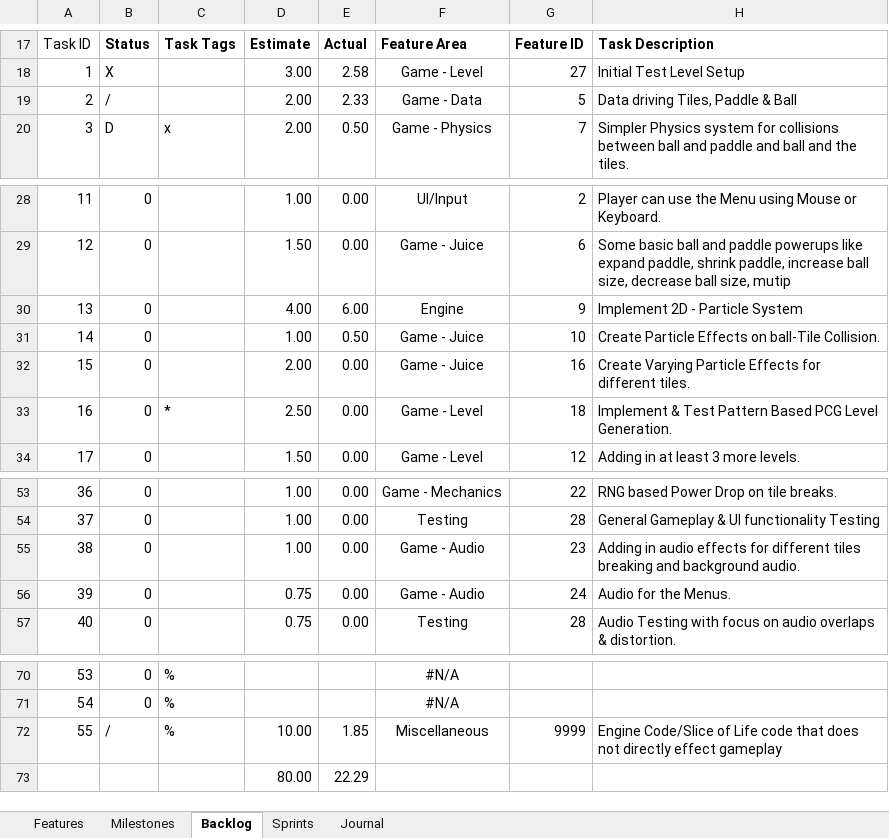
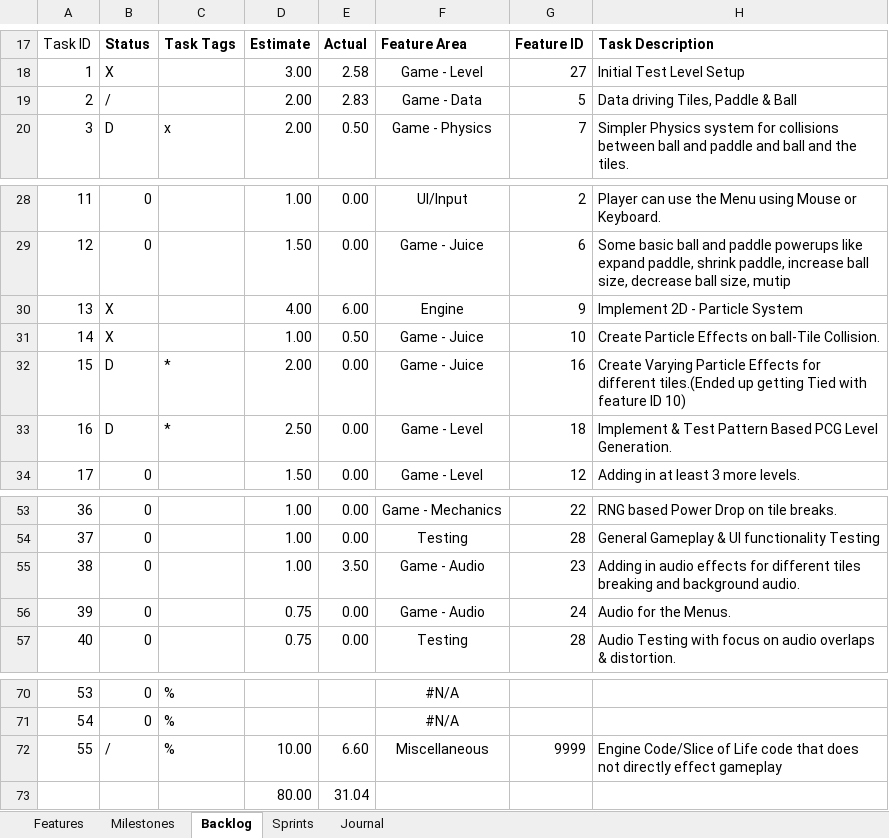
Before and after one commit to neortls007idev/guildhall, an Excel workbook: Fantasy Ball/Plan/DFS Documentation - Rahul Gupta.xlsx, sheet Backlog, drawn as a sheet; only a part is shown, gaps mark what is left out; values as stored, in another font and other column widths than the file's, no borders; table styles not drawn; the diff names each change by its address in the sheet, - before the commit and + after, or states it on an @@ line.

```diff
--- a/Fantasy Ball/Plan/DFS Documentation - Rahul Gupta.xlsx (sheet Backlog)
+++ b/Fantasy Ball/Plan/DFS Documentation - Rahul Gupta.xlsx (sheet Backlog)
-E19: 2.33
+E19: 2.83
-B30:B31: 0
+B30:B31: X
-B32:B33: 0
+B32:B33: D
-C32: (empty)
+C32: *
-H32: …for different tiles.
+H32: …for different tiles.(Ended up getting Tied with feature ID 10)
-E55: 0.00
+E55: 3.50
-E72: 1.85
+E72: 6.60
-E73: 22.29
+E73: 31.04
```
Also changed, not shown: sheet Sprints, sheet Journal, formulas that keep their value.
